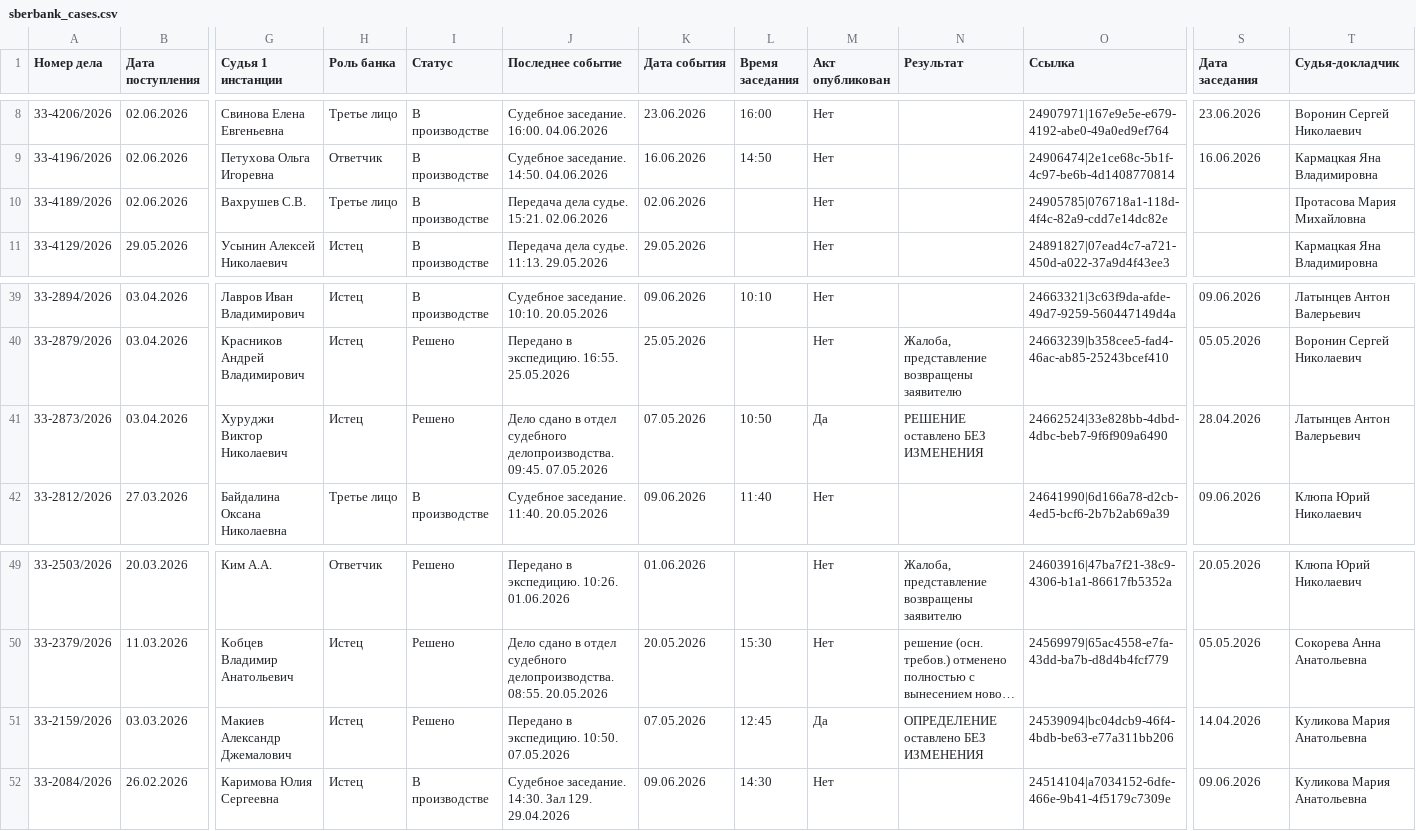
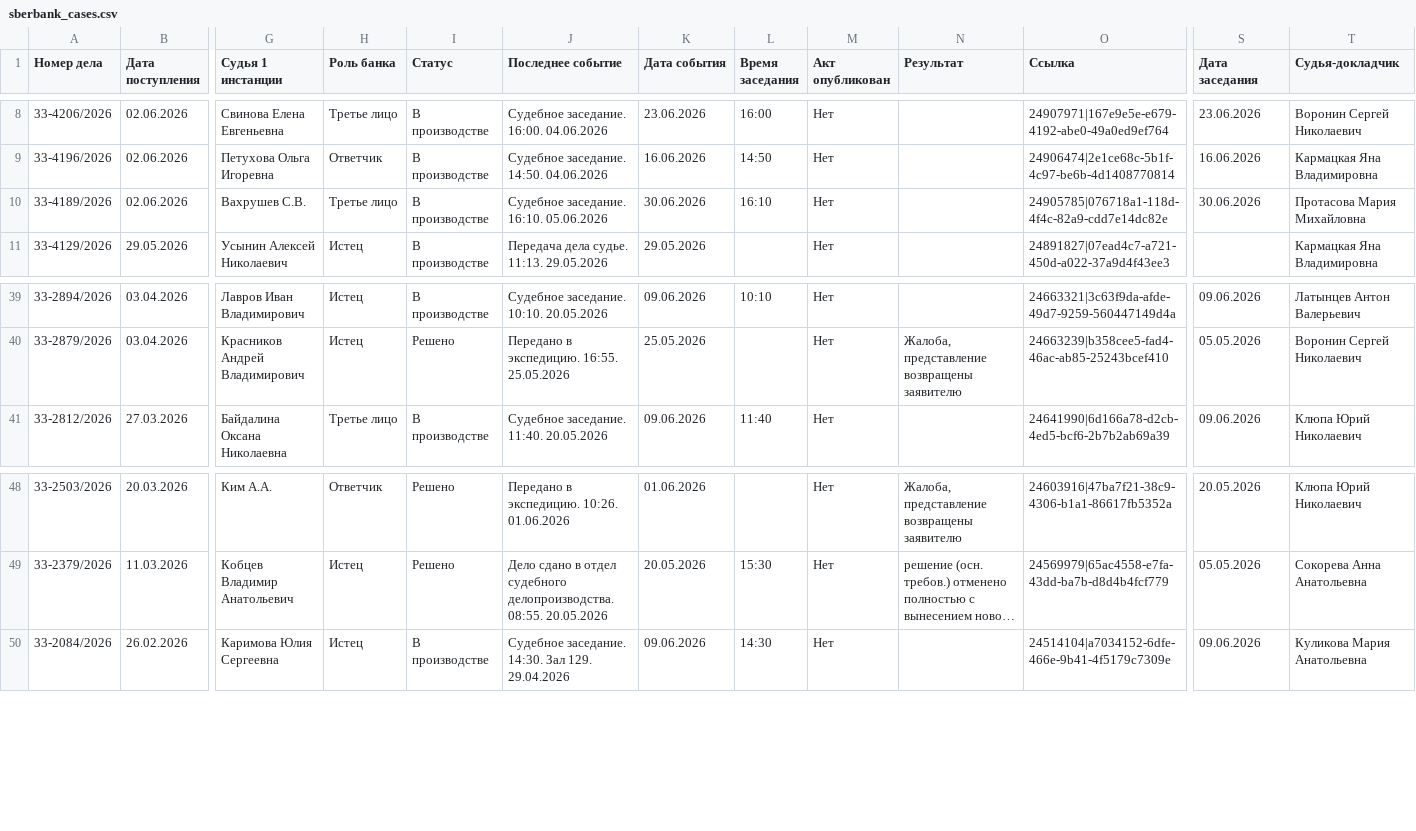
Before and after one commit to SelivanovAS/dashboard, a CSV file: data/sberbank_cases.csv, drawn as a sheet; only a part is shown, gaps mark what is left out; long unchanged cells end in …; rows hold the shown columns only; the diff names each change by its address in the sheet, - before the commit and + after, or states it on an @@ line.

```diff
--- a/data/sberbank_cases.csv
+++ b/data/sberbank_cases.csv
-J10 (Последнее событие): Передача дела судье. 15:21. 02.06.2026
+J10 (Последнее событие): Судебное заседание. 16:10. 05.06.2026
-K10 (Дата события): 02.06.2026
+K10 (Дата события): 30.06.2026
-L10 (Время заседания): (empty)
+L10 (Время заседания): 16:10
-S10 (Дата заседания): (empty)
+S10 (Дата заседания): 30.06.2026
-row 41: 33-2873/2026 | 03.04.2026 | Хуруджи Виктор Николаевич | Истец | Решено | Дело сдано в отдел судебного делопроизводства. 09:45. 07.05.2026 | 07.05.2026 | 10:50 | Да | РЕШЕНИЕ оставлено БЕЗ ИЗМЕНЕНИЯ | 24662524|33e828bb-4dbd-4dbc-beb7-9f6f909a6490 | 28.04.2026 | Латынцев Антон Валерьевич
-row 51: 33-2159/2026 | 03.03.2026 | Макиев Александр Джемалович | Истец | Решено | Передано в экспедицию. 10:50. 07.05.2026 | 07.05.2026 | 12:45 | Да | ОПРЕДЕЛЕНИЕ оставлено БЕЗ ИЗМЕНЕНИЯ | 24539094|bc04dcb9-46f4-4bdb-be63-e77a311bb206 | 14.04.2026 | Куликова Мария Анатольевна
```
Also changed, not shown: data/sberbank_cases_archive.csv, 5 other files.
